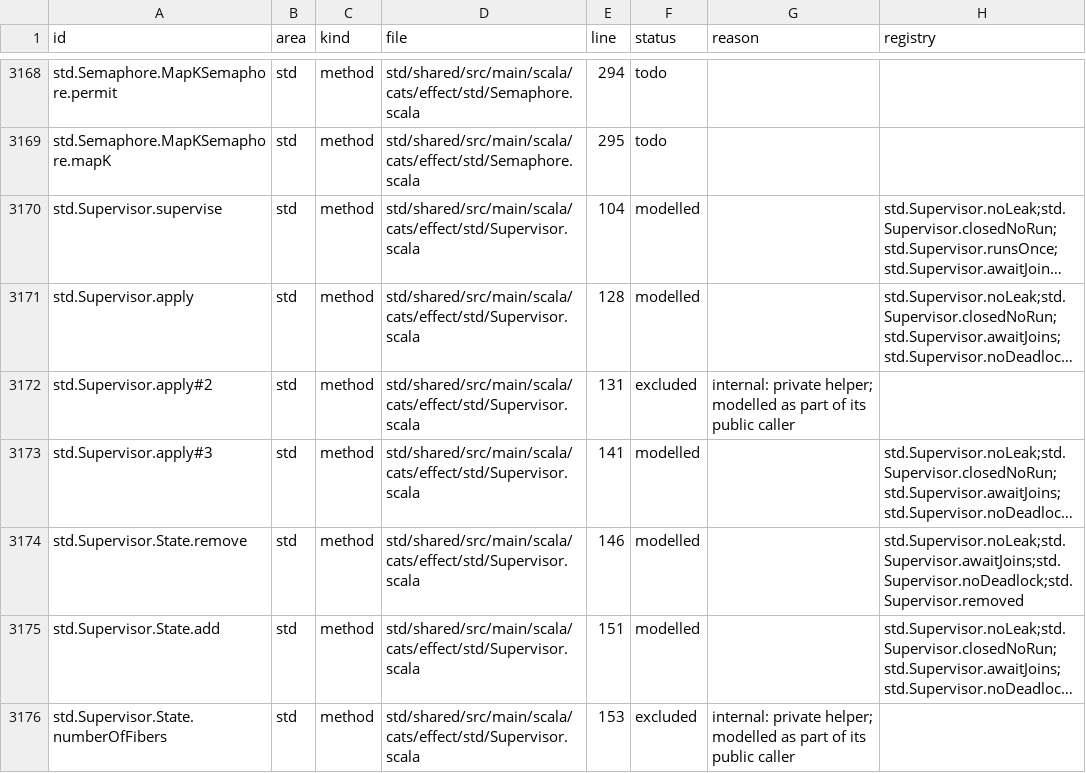
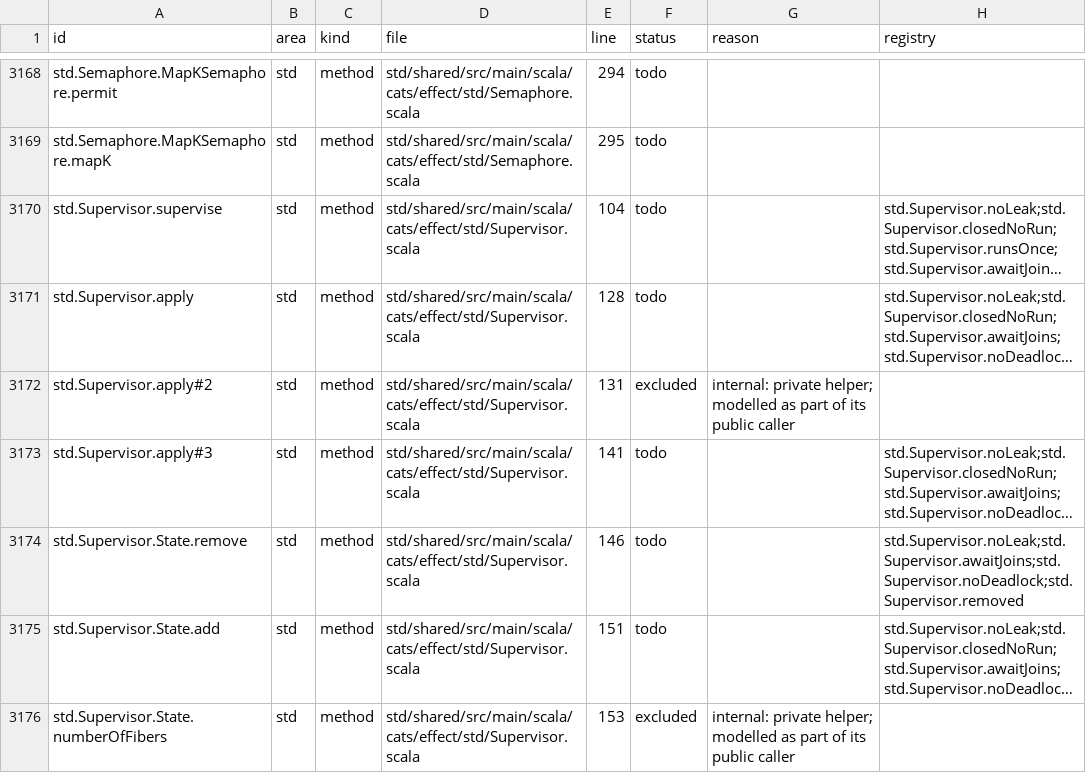
Before and after one commit to sideeffffect/cats-effect-in-lean, a CSV file: inventory/inventory.csv, drawn as a sheet; only a part is shown, gaps mark what is left out; long unchanged cells end in …; the diff covers the shown part only; the diff names each change by its address in the sheet, - before the commit and + after, or states it on an @@ line.

Commit message:
Withdraw review 16 C3: open entries mark no inventory rows (audit rule)

```diff
--- a/inventory/inventory.csv
+++ b/inventory/inventory.csv
-F3170:F3171 (status): modelled
+F3170:F3171 (status): todo
-F3173:F3175 (status): modelled
+F3173:F3175 (status): todo
```
Also changed, not shown: 8 edited cells elsewhere in this file, 2 other files.
